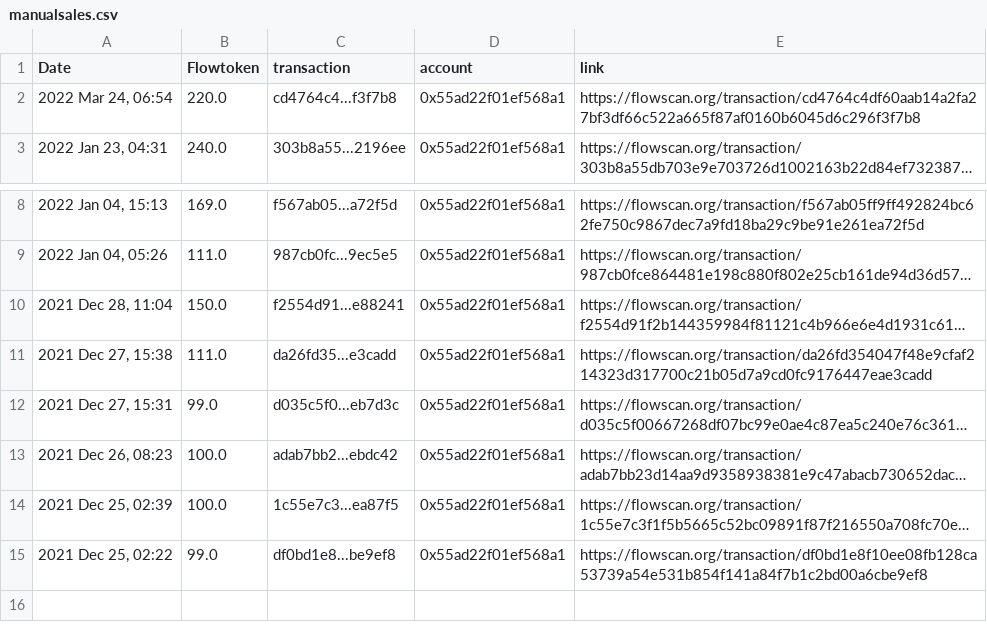
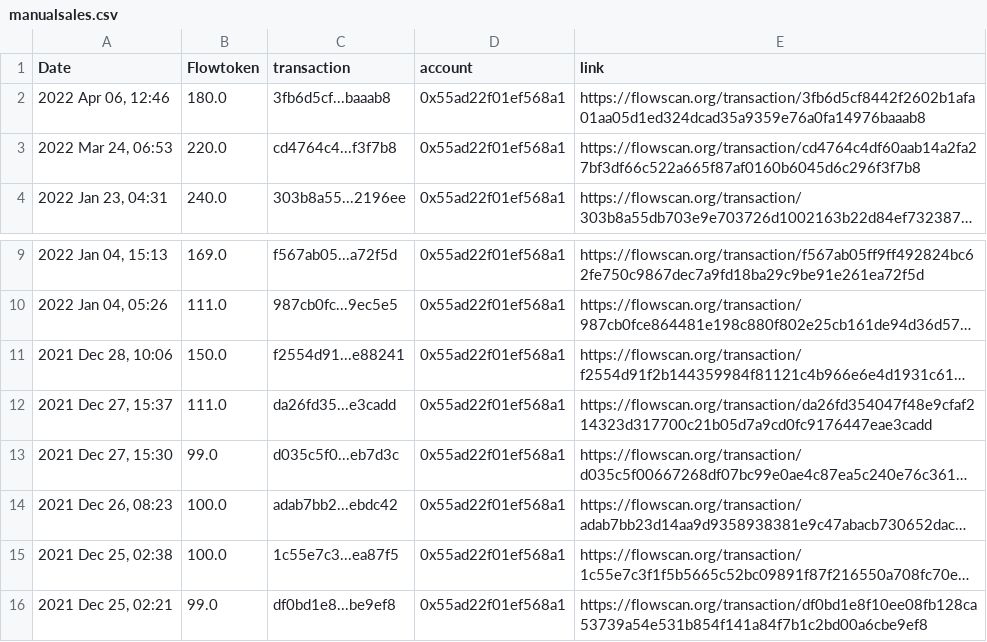
Before and after one commit to socktracker/herokudb, a CSV file: manualsales.csv, drawn as a sheet; only a part is shown, gaps mark what is left out; long unchanged cells end in …; addresses are those after the commit; the diff names each change by its address in the sheet, - before the commit and + after, or states it on an @@ line.

Commit message:
update_file via PyGithub

```diff
--- a/manualsales.csv
+++ b/manualsales.csv
+row 2: 2022 Apr 06, 12:46 | 180.0 | 3fb6d5cf...baaab8 | 0x55ad22f01ef568a1 | https://flowscan.org/transaction/3fb6d5cf8442f2602b1afa01aa05d1ed324dcad35a9359e76a0fa14976baaab8
-A3 (Date): 2022 Mar 24, 06:54
+A3 (Date): 2022 Mar 24, 06:53
-A11 (Date): 2021 Dec 28, 11:04
+A11 (Date): 2021 Dec 28, 10:06
-A12 (Date): 2021 Dec 27, 15:38
+A12 (Date): 2021 Dec 27, 15:37
-A13 (Date): 2021 Dec 27, 15:31
+A13 (Date): 2021 Dec 27, 15:30
-A15 (Date): 2021 Dec 25, 02:39
+A15 (Date): 2021 Dec 25, 02:38
-A16 (Date): 2021 Dec 25, 02:22
+A16 (Date): 2021 Dec 25, 02:21
```
